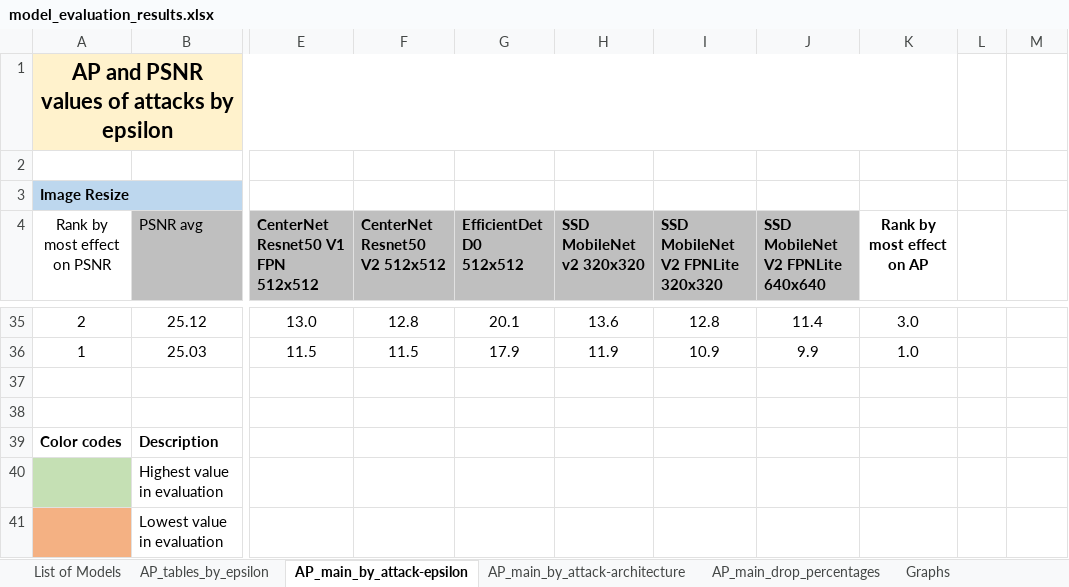
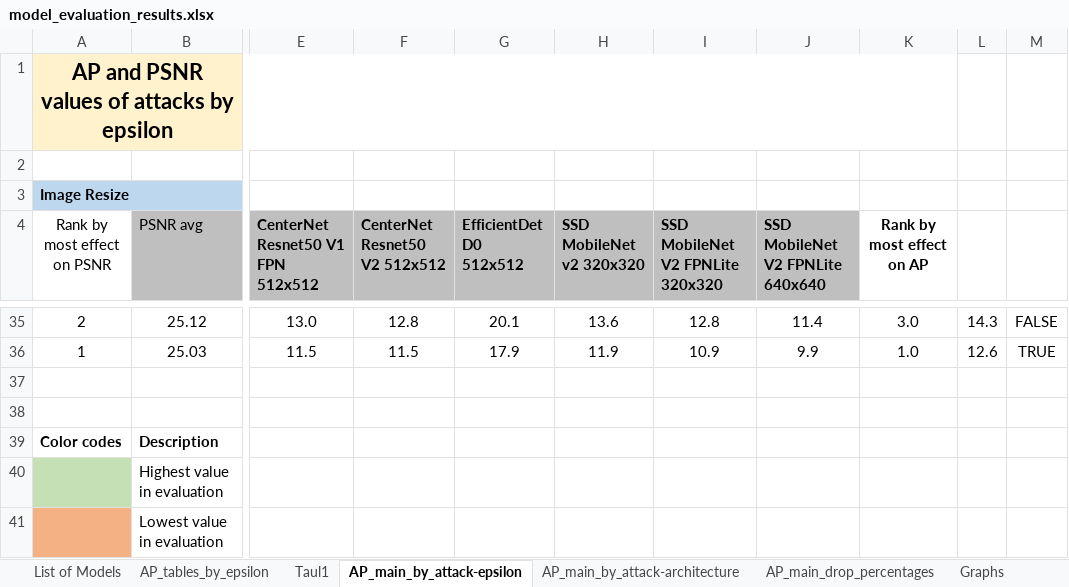
Before and after one commit to vikamayr/project_ae, an Excel workbook: model_evaluation_results.xlsx, sheet AP_main_by_attack-epsilon, drawn as a sheet; only a part is shown, gaps mark what is left out; values as stored, in another font and other column widths than the file's, no borders; conditional formats not drawn; the diff covers the shown part only; the diff names each change by its address in the sheet, - before the commit and + after, or states it on an @@ line.

```diff
--- a/model_evaluation_results.xlsx (sheet AP_main_by_attack-epsilon)
+++ b/model_evaluation_results.xlsx (sheet AP_main_by_attack-epsilon)
+sheet tab: Taul1
-L35: (empty)
+L35: 14.3
-M35: (empty)
+M35: FALSE
-L36: (empty)
+L36: 12.6
-M36: (empty)
+M36: TRUE
```
Also changed, not shown: 32 edited cells elsewhere in this sheet, sheet Graphs, charts or pictures.
